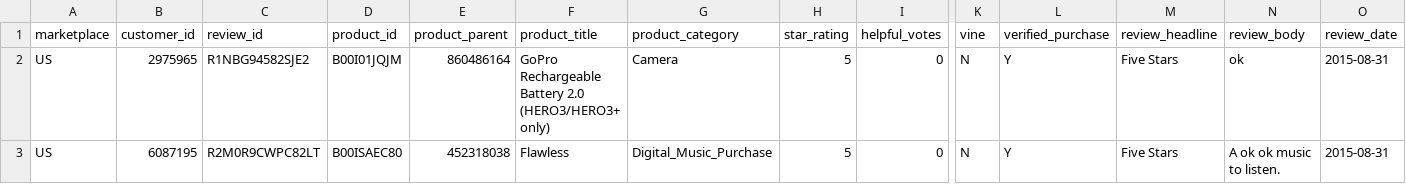
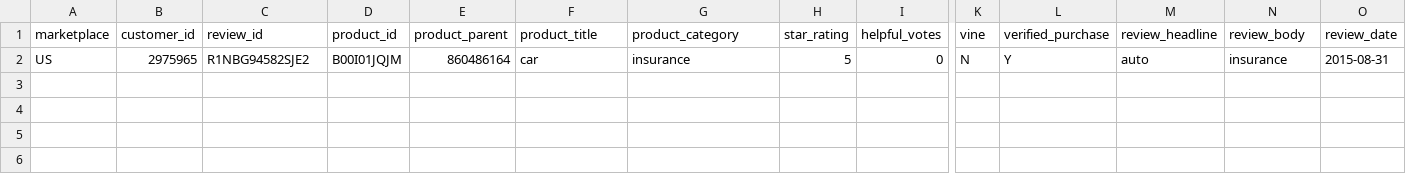
Before and after one commit to bearkillerPT/RI, a TSV file: IR2/test.tsv, drawn as a sheet; only a part is shown, gaps mark what is left out; rows hold the shown columns only; the diff names each change by its address in the sheet, - before the commit and + after, or states it on an @@ line.

```diff
--- a/IR2/test.tsv
+++ b/IR2/test.tsv
-F2 (product_title): GoPro Rechargeable Battery 2.0 (HERO3/HERO3+ only)
+F2 (product_title): car
-G2 (product_category): Camera
+G2 (product_category): insurance
-M2 (review_headline): Five Stars
+M2 (review_headline): auto
-N2 (review_body): ok
+N2 (review_body): insurance
-row 3: US | 6087195 | R2M0R9CWPC82LT | B00ISAEC80 | 452318038 | Flawless | Digital_Music_Purchase | 5 | 0 | N | Y | Five Stars | A ok ok music to listen. | 2015-08-31
```
Also changed, not shown: 41 other files.
